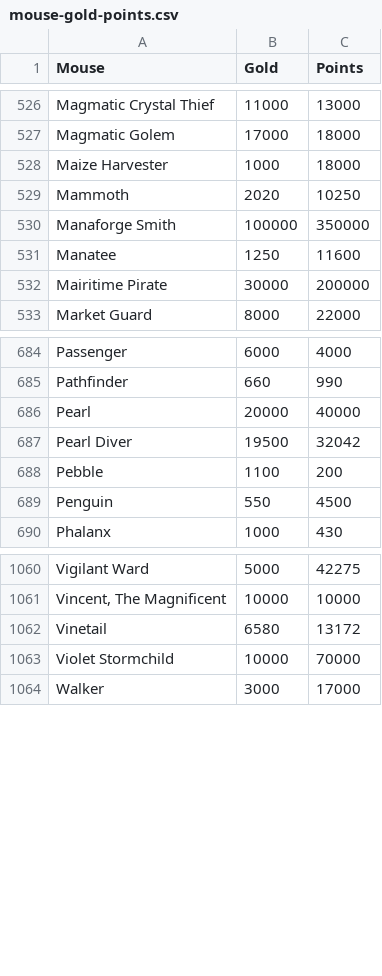
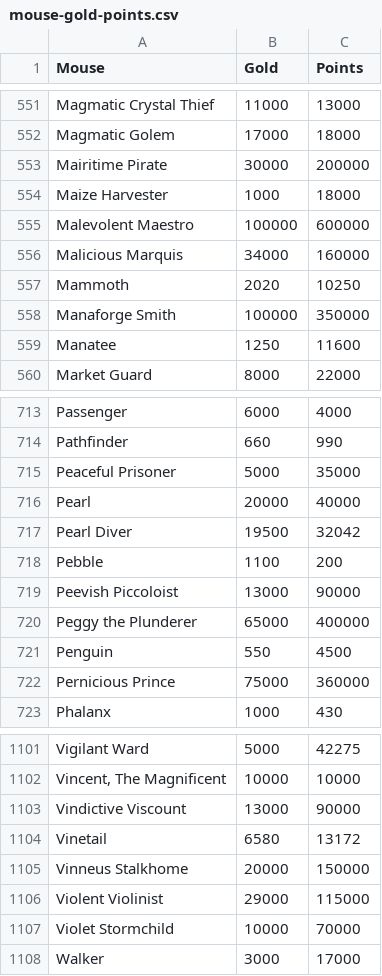
Before and after one commit to tsitu/MH-Tools, a CSV file: data/mouse-gold-points.csv, drawn as a sheet; only a part is shown, gaps mark what is left out; the diff covers the shown part only.

Commit message:
Add BB mice gold+points

```diff
--- a/data/mouse-gold-points.csv
+++ b/data/mouse-gold-points.csv
@@ -527,3 +552,6 @@ Magmatic Crystal Thief,11000,13000
 Magmatic Golem,17000,18000
+Mairitime Pirate,30000,200000
 Maize Harvester,1000,18000
+Malevolent Maestro,100000,600000
+Malicious Marquis,34000,160000
 Mammoth,2020,10250
@@ -531,3 +559,2 @@ Manaforge Smith,100000,350000
 Manatee,1250,11600
-Mairitime Pirate,30000,200000
 Market Guard,8000,22000
@@ -685,2 +714,3 @@ Passenger,6000,4000
 Pathfinder,660,990
+Peaceful Prisoner,5000,35000
 Pearl,20000,40000
@@ -688,3 +718,6 @@ Pearl Diver,19500,32042
 Pebble,1100,200
+Peevish Piccoloist,13000,90000
+Peggy the Plunderer,65000,400000
 Penguin,550,4500
+Pernicious Prince,75000,360000
 Phalanx,1000,430
@@ -1061,3 +1102,6 @@ Vigilant Ward,5000,42275
 "Vincent, The Magnificent",10000,10000
+Vindictive Viscount,13000,90000
 Vinetail,6580,13172
+Vinneus Stalkhome,20000,150000
+Violent Violinist,29000,115000
 Violet Stormchild,10000,70000
```
Also changed, not shown: 25 added rows and 19 moved rows elsewhere in this file.
